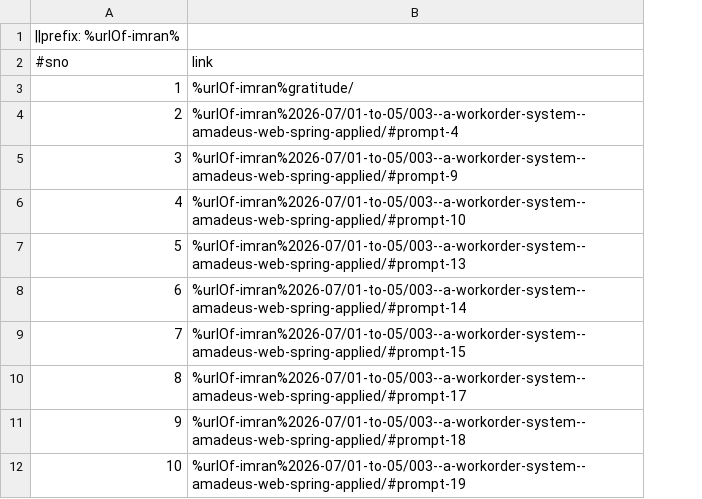
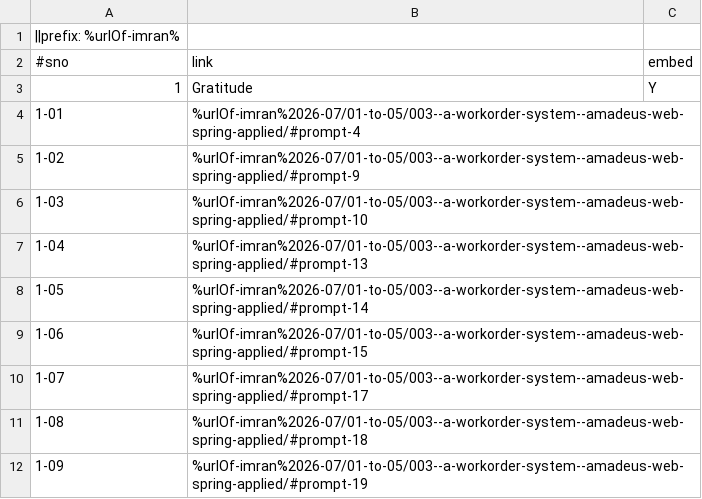
Before and after one commit to amadeus-web-imran/writes, a TSV file: books/sos/data/links.tsv, drawn as a sheet; the diff names each change by its address in the sheet, - before the commit and + after, or states it on an @@ line.

```diff
--- a/books/sos/data/links.tsv
+++ b/books/sos/data/links.tsv
+column C (embed), row 3: Y
-B3 (link): %urlOf-imran%gratitude/
+B3 (link): Gratitude
-A4 (#sno): 2
+A4 (#sno): 1-01
-A5 (#sno): 3
+A5 (#sno): 1-02
-A6 (#sno): 4
+A6 (#sno): 1-03
-A7 (#sno): 5
+A7 (#sno): 1-04
-A8 (#sno): 6
+A8 (#sno): 1-05
-A9 (#sno): 7
+A9 (#sno): 1-06
-A10 (#sno): 8
+A10 (#sno): 1-07
-A11 (#sno): 9
+A11 (#sno): 1-08
-A12 (#sno): 10
+A12 (#sno): 1-09
```
Also changed, not shown: 6 other files.
